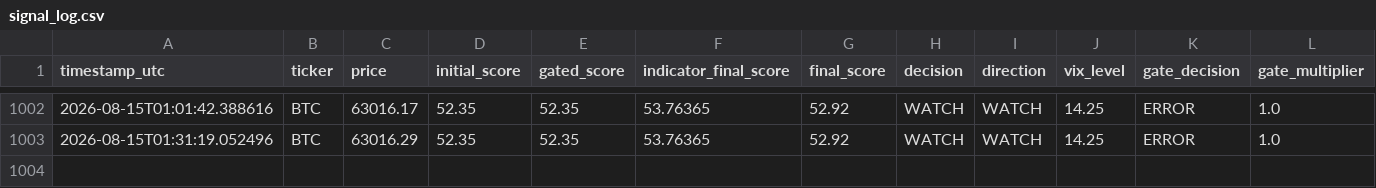
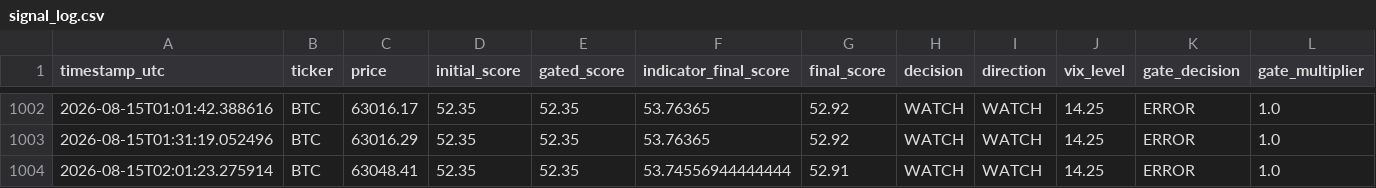
Before and after one commit to bembem718ai-stack/Crypto-Model, a CSV file: signal_log.csv, drawn as a sheet; only a part is shown, gaps mark what is left out; rows hold the shown columns only; the diff names each change by its address in the sheet, - before the commit and + after, or states it on an @@ line.

```diff
--- a/signal_log.csv
+++ b/signal_log.csv
+row 1004: 2026-08-15T02:01:23.275914 | BTC | 63048.41 | 52.35 | 52.35 | 53.74556944444444 | 52.91 | WATCH | WATCH | 14.25 | ERROR | 1.0
```
Also changed, not shown: signal_outcomes.csv, 1 other file.
